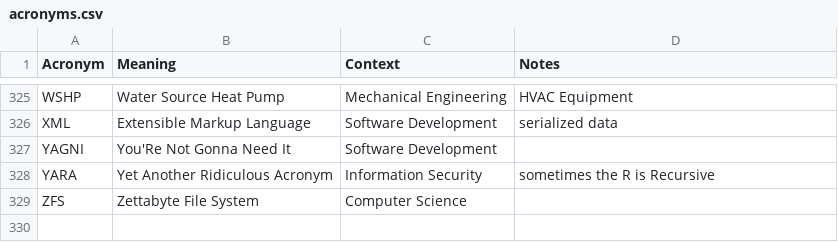
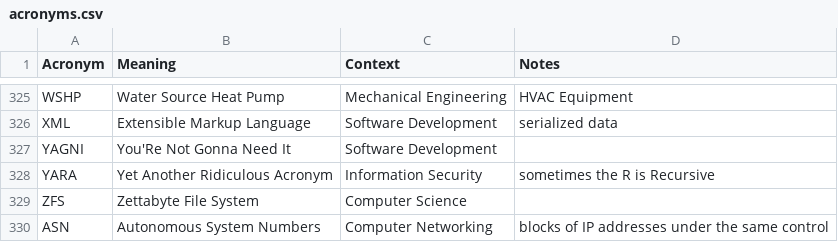
Before and after one commit to chadmando/acronyms, a CSV file: acronyms.csv, drawn as a sheet; only a part is shown, gaps mark what is left out.

Commit message:
Add ASN acronym for Autonomous System Numbers

```diff
--- a/acronyms.csv
+++ b/acronyms.csv
@@ -329 +329,2 @@ YARA,Yet Another Ridiculous Acronym,Information Security,sometimes the R is Recu
 ZFS,Zettabyte File System,Computer Science,
+ASN,Autonomous System Numbers,Computer Networking,blocks of IP addresses under the same control
```
